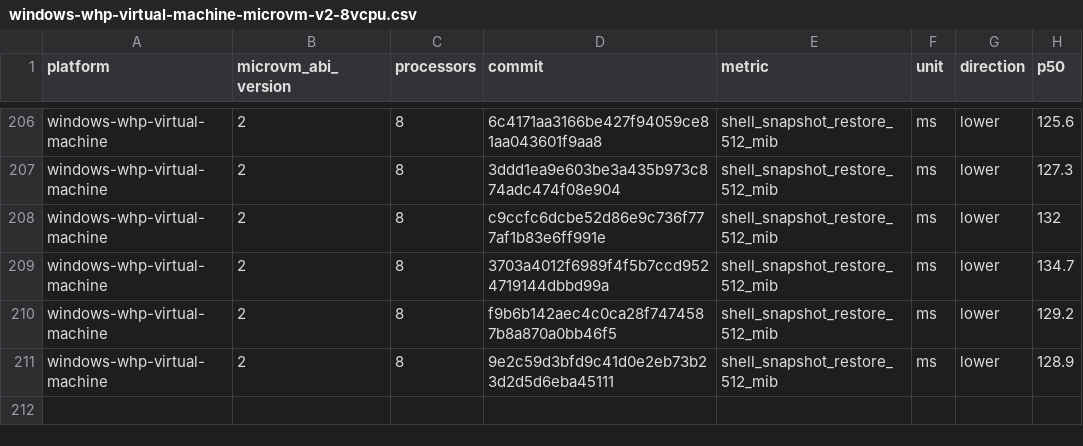
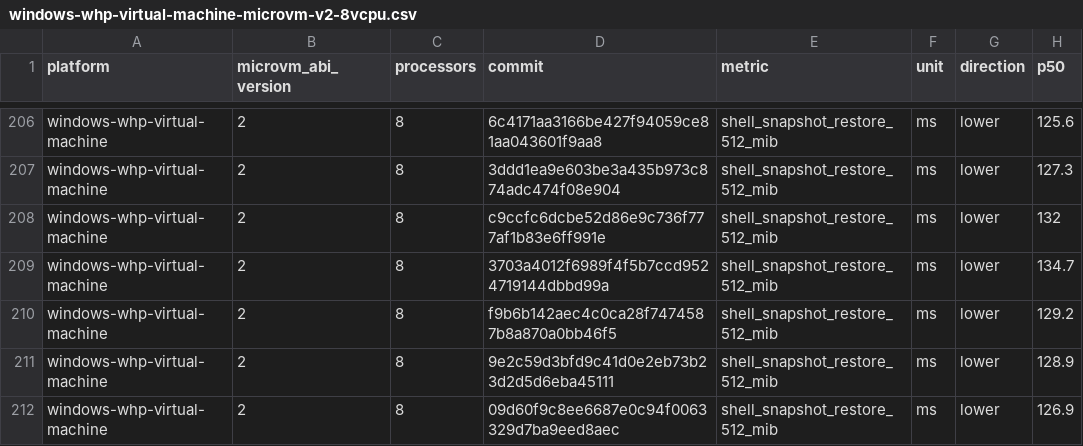
Before and after one commit to 56steve/nvx, a CSV file: data/windows-whp-virtual-machine-microvm-v2-8vcpu.csv, drawn as a sheet; only a part is shown, gaps mark what is left out.

```diff
--- a/data/windows-whp-virtual-machine-microvm-v2-8vcpu.csv
+++ b/data/windows-whp-virtual-machine-microvm-v2-8vcpu.csv
@@ -211 +211,2 @@ windows-whp-virtual-machine,2,8,f9b6b142aec4c0ca28f7474587b8a870a0bb46f5,shell_s
 windows-whp-virtual-machine,2,8,9e2c59d3bfd9c41d0e2eb73b23d2d5d6eba45111,shell_snapshot_restore_512_mib,ms,lower,128.9
+windows-whp-virtual-machine,2,8,09d60f9c8ee6687e0c94f0063329d7ba9eed8aec,shell_snapshot_restore_512_mib,ms,lower,126.9
```
Also changed, not shown: data/linux-kvm-virtual-machine-microvm-v2-1vcpu.csv, data/linux-mshv-virtual-machine-microvm-v2-1vcpu.csv, 9 other files.
